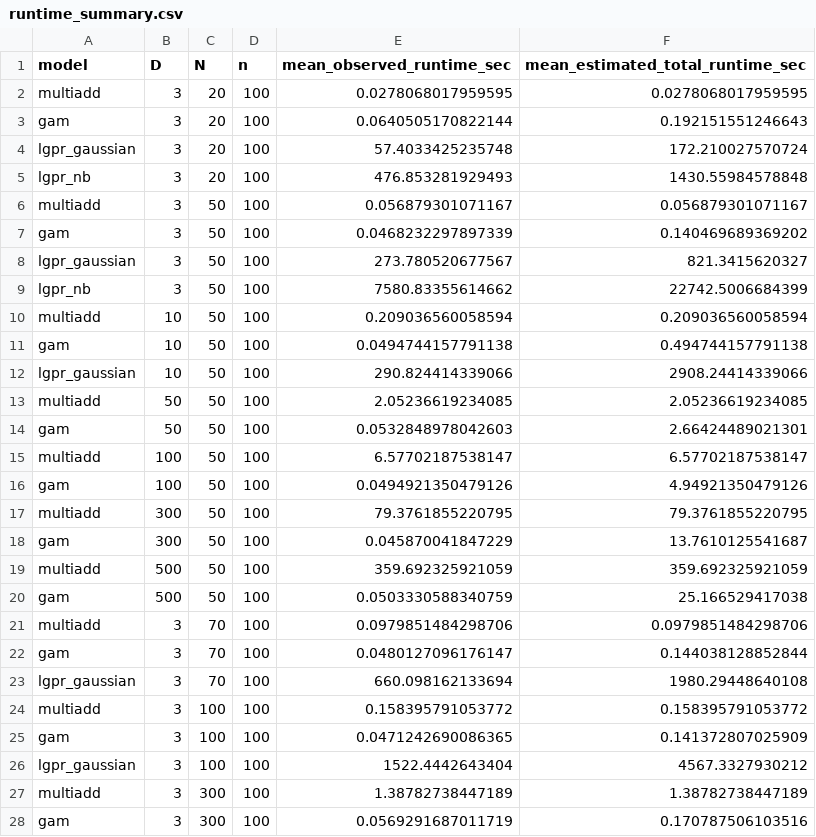
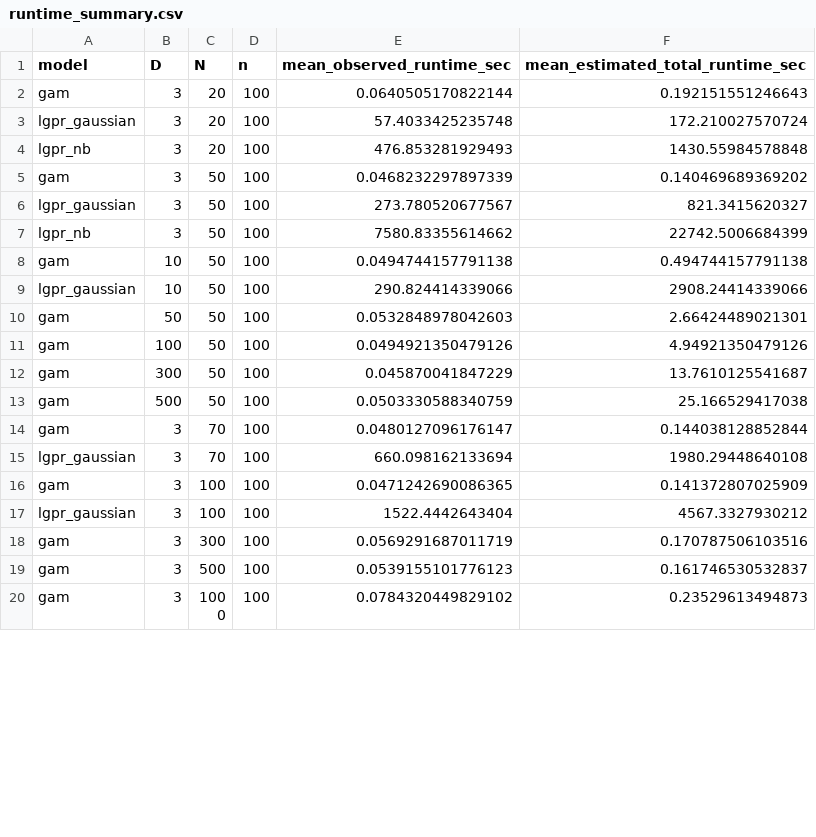
Before and after one commit to Silverman-Lab/MultiAddGPs, a CSV file: table/runtime_summary.csv, drawn as a sheet; only a part is shown; the shorter side is filled out with more unchanged rows; removed rows and columns are numbered as before the commit, all else as after; the diff covers the shown part only; the diff names each change by its address in the sheet, - before the commit and + after, or states it on an @@ line.

```diff
--- a/table/runtime_summary.csv
+++ b/table/runtime_summary.csv
-row 2: multiadd | 3 | 20 | 100 | 0.0278068017959595 | 0.0278068017959595
-row 6: multiadd | 3 | 50 | 100 | 0.056879301071167 | 0.056879301071167
-row 10: multiadd | 10 | 50 | 100 | 0.209036560058594 | 0.209036560058594
-row 13: multiadd | 50 | 50 | 100 | 2.05236619234085 | 2.05236619234085
-row 15: multiadd | 100 | 50 | 100 | 6.57702187538147 | 6.57702187538147
-row 17: multiadd | 300 | 50 | 100 | 79.3761855220795 | 79.3761855220795
-row 19: multiadd | 500 | 50 | 100 | 359.692325921059 | 359.692325921059
-row 21: multiadd | 3 | 70 | 100 | 0.0979851484298706 | 0.0979851484298706
-row 24: multiadd | 3 | 100 | 100 | 0.158395791053772 | 0.158395791053772
-row 27: multiadd | 3 | 300 | 100 | 1.38782738447189 | 1.38782738447189
```
Also changed, not shown: 12 added rows and 2 removed rows elsewhere in this file, table/metric_summary.csv, 11 other files.
